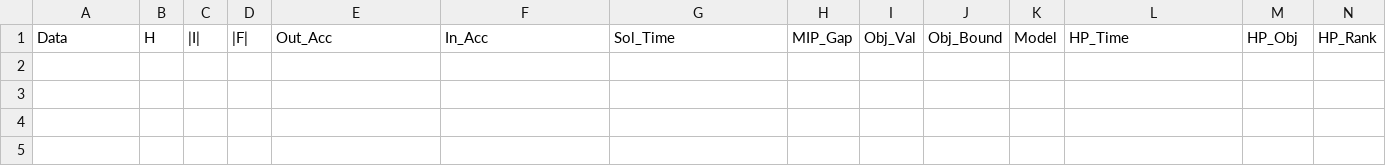
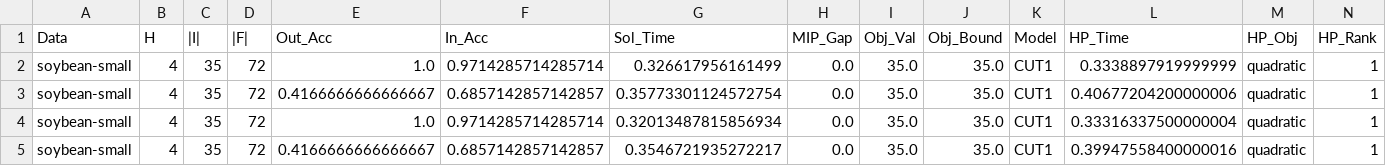
Before and after one commit to brandalston/MDT, a CSV file: results_files/benchmark_testing.csv, drawn as a sheet; only a part is shown; rows hold the shown columns only; the diff names each change by its address in the sheet, - before the commit and + after, or states it on an @@ line.

```diff
--- a/results_files/benchmark_testing.csv
+++ b/results_files/benchmark_testing.csv
+row 2: soybean-small | 4 | 35 | 72 | 1.0 | 0.9714285714285714 | 0.326617956161499 | 0.0 | 35.0 | 35.0 | CUT1 | 0.3338897919999999 | quadratic | 1
+row 3: soybean-small | 4 | 35 | 72 | 0.4166666666666667 | 0.6857142857142857 | 0.35773301124572754 | 0.0 | 35.0 | 35.0 | CUT1 | 0.40677204200000006 | quadratic | 1
+row 4: soybean-small | 4 | 35 | 72 | 1.0 | 0.9714285714285714 | 0.32013487815856934 | 0.0 | 35.0 | 35.0 | CUT1 | 0.33316337500000004 | quadratic | 1
+row 5: soybean-small | 4 | 35 | 72 | 0.4166666666666667 | 0.6857142857142857 | 0.3546721935272217 | 0.0 | 35.0 | 35.0 | CUT1 | 0.39947558400000016 | quadratic | 1
```
Also changed, not shown: 1 other file.
